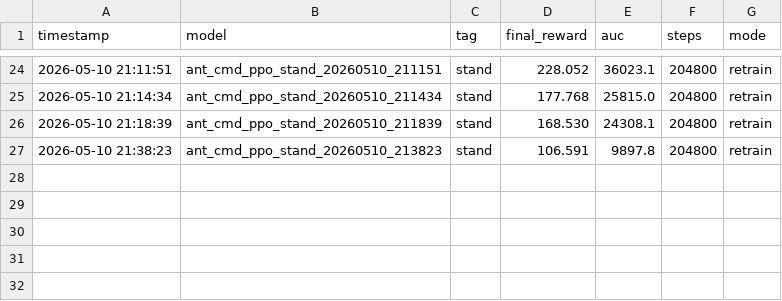
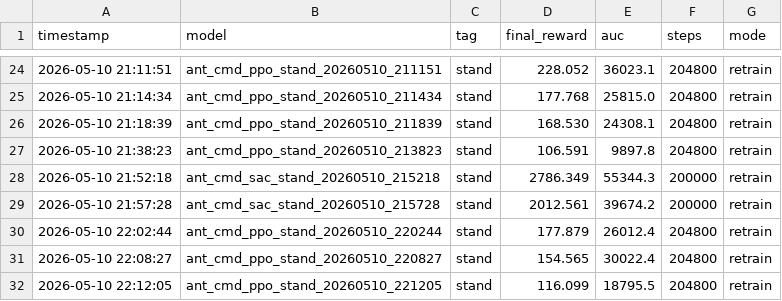
Before and after one commit to kilianpotts/RL-vs-MPC-Gymnasium-Ant, a CSV file: gymnasium_ws/artifacts/log.csv, drawn as a sheet; only a part is shown, gaps mark what is left out; the diff names each change by its address in the sheet, - before the commit and + after, or states it on an @@ line.

```diff
--- a/gymnasium_ws/artifacts/log.csv
+++ b/gymnasium_ws/artifacts/log.csv
+row 28: 2026-05-10 21:52:18 | ant_cmd_sac_stand_20260510_215218 | stand | 2786.349 | 55344.3 | 200000 | retrain
+row 29: 2026-05-10 21:57:28 | ant_cmd_sac_stand_20260510_215728 | stand | 2012.561 | 39674.2 | 200000 | retrain
+row 30: 2026-05-10 22:02:44 | ant_cmd_ppo_stand_20260510_220244 | stand | 177.879 | 26012.4 | 204800 | retrain
+row 31: 2026-05-10 22:08:27 | ant_cmd_ppo_stand_20260510_220827 | stand | 154.565 | 30022.4 | 204800 | retrain
+row 32: 2026-05-10 22:12:05 | ant_cmd_ppo_stand_20260510_221205 | stand | 116.099 | 18795.5 | 204800 | retrain
```
Also changed, not shown: 1 other file.
